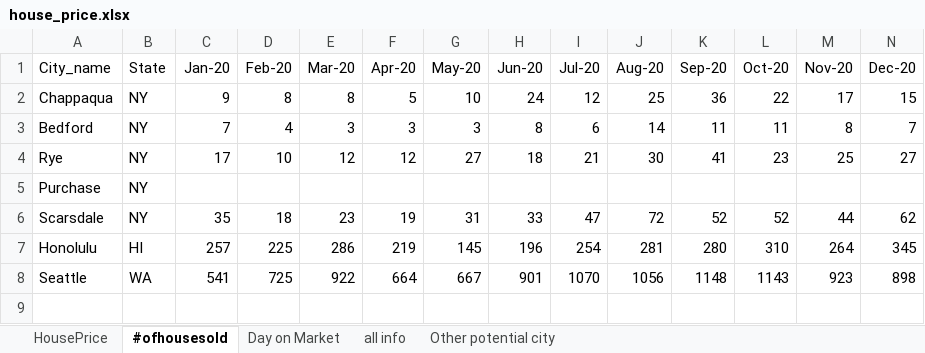
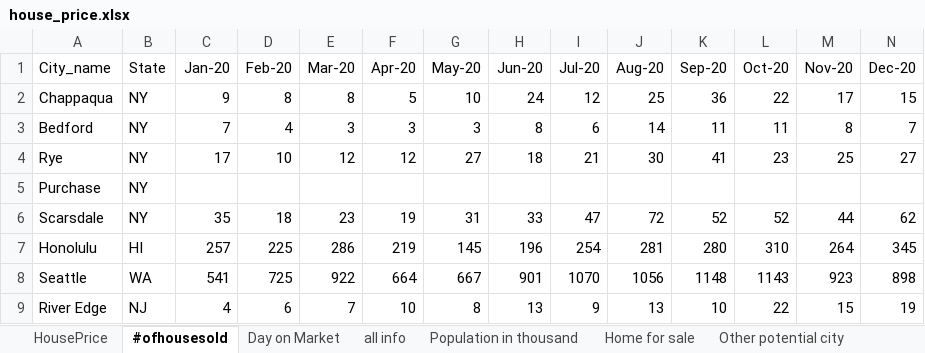
Before and after one commit to ShunXie/property_project, an Excel workbook: neighborhood_comparison/house_price.xlsx, sheet #ofhousesold, drawn as a sheet; only a part is shown; values as stored, in another font and other column widths than the file's, no borders; rows hold the shown columns only; the diff names each change by its address in the sheet, - before the commit and + after, or states it on an @@ line.

```diff
--- a/neighborhood_comparison/house_price.xlsx (sheet #ofhousesold)
+++ b/neighborhood_comparison/house_price.xlsx (sheet #ofhousesold)
+sheet tab: Population in thousand
+sheet tab: Home for sale
+row 9: River Edge | NJ | 4 | 6 | 7 | 10 | 8 | 13 | 9 | 13 | 10 | 22 | 15 | 19
```
Also changed, not shown: sheet HousePrice, sheet Day on Market, sheet all info, 3 other files.
